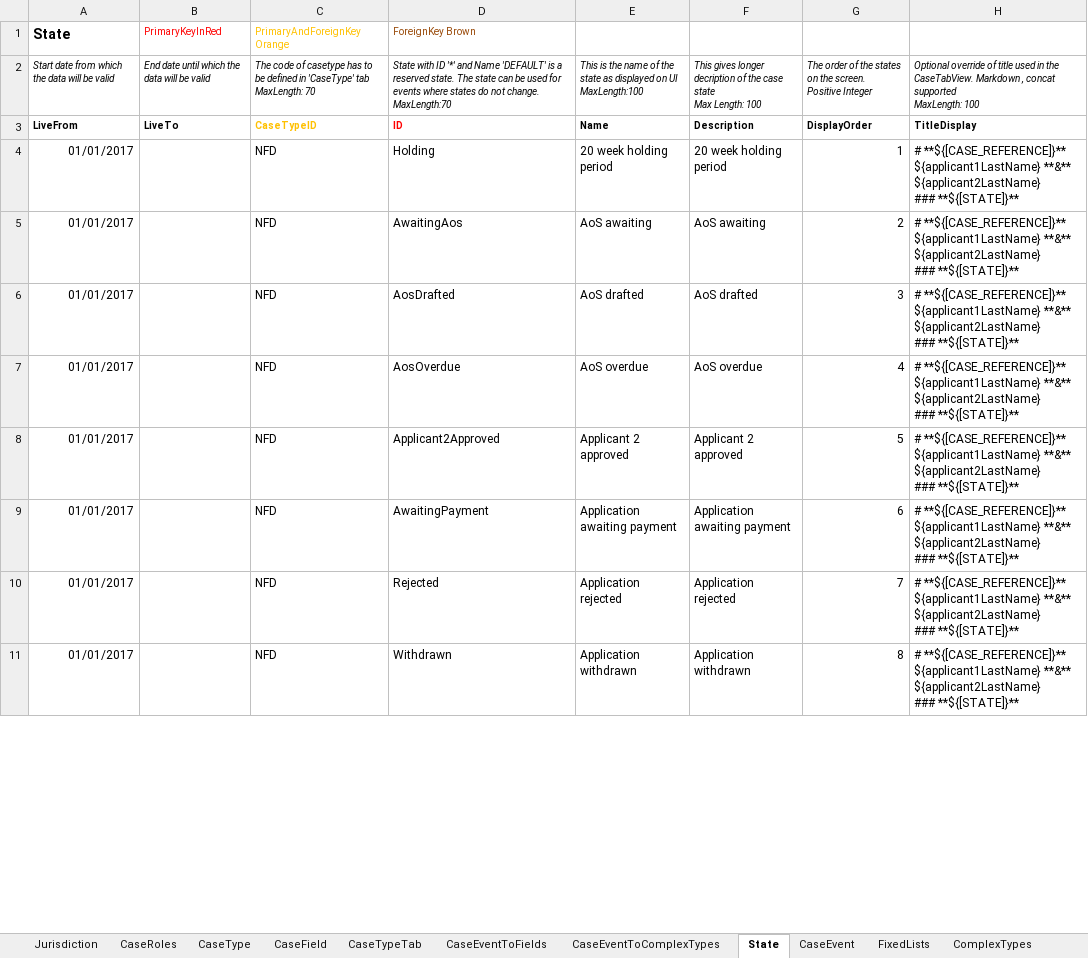
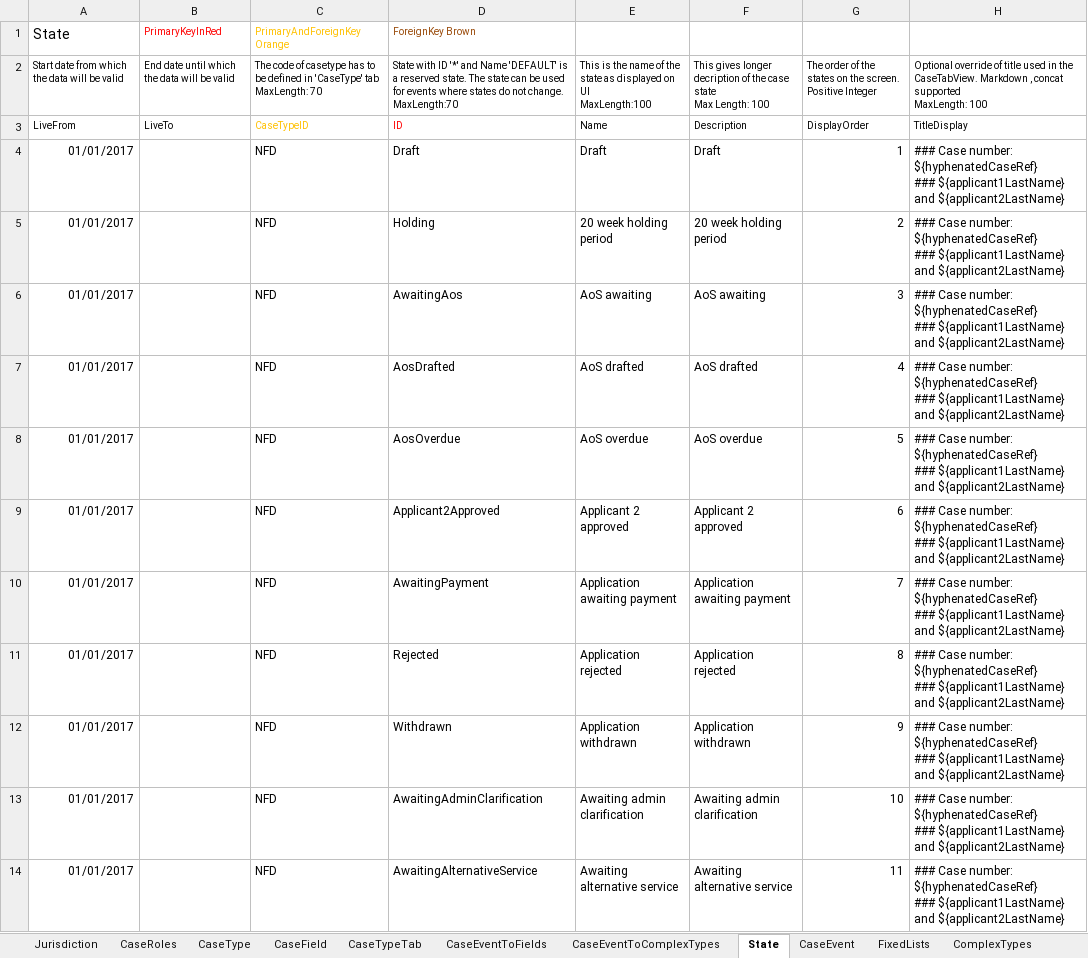
Before and after one commit to hmcts/rse-cft-lib, an Excel workbook: lib-consumer/src/cftlib/resources/NFD-dev.xlsx, sheet State, drawn as a sheet; only a part is shown; values as stored, in another font and other column widths than the file's, no borders; addresses are those after the commit; ↵ is a line break in a cell; the diff covers the shown part only; the diff names each change by its address in the sheet, - before the commit and + after, or states it on an @@ line.

Commit message:
More tests for case creation (#120)

```diff
--- a/lib-consumer/src/cftlib/resources/NFD-dev.xlsx (sheet State)
+++ b/lib-consumer/src/cftlib/resources/NFD-dev.xlsx (sheet State)
-A1 bold: on
+A1 bold: off
-A2:H2 italic: on
+A2:H2 italic: off
-A3:H3 bold: on
+A3:H3 bold: off
+row 4: 01/01/2017 |  | NFD | Draft | Draft | Draft | 1 | ### Case number: ${hyphenatedCaseRef} ↵ ### ${applicant1LastName} and ${applicant2LastName}
-G5: 1
+G5: 2
-H5:H12: # **${[CASE_REFERENCE]}** ${applicant1LastName} **&** ${applicant2LastName} ↵ ### **${[STATE]}**
+H5:H12: ### Case number: ${hyphenatedCaseRef} ↵ ### ${applicant1LastName} and ${applicant2LastName}
-G6: 2
+G6: 3
-G7: 3
+G7: 4
-G8: 4
+G8: 5
-G9: 5
+G9: 6
-G10: 6
+G10: 7
-G11: 7
+G11: 8
-G12: 8
+G12: 9
+row 13: 01/01/2017 |  | NFD | AwaitingAdminClarification | Awaiting admin clarification | Awaiting admin clarification | 10 | ### Case number: ${hyphenatedCaseRef} ↵ ### ${applicant1LastName} and ${applicant2LastName}
+row 14: 01/01/2017 |  | NFD | AwaitingAlternativeService | Awaiting alternative service | Awaiting alternative service | 11 | ### Case number: ${hyphenatedCaseRef} ↵ ### ${applicant1LastName} and ${applicant2LastName}
```
Also changed, not shown: 12 added rows, 1 removed row and 51 edited cells elsewhere in this sheet, sheet AuthorisationCaseField, sheet CaseTypeTab, sheet CaseEventToFields, sheet CaseField, sheet CaseEvent, sheet AuthorisationCaseState, 17 more sheets, 9 other files.
